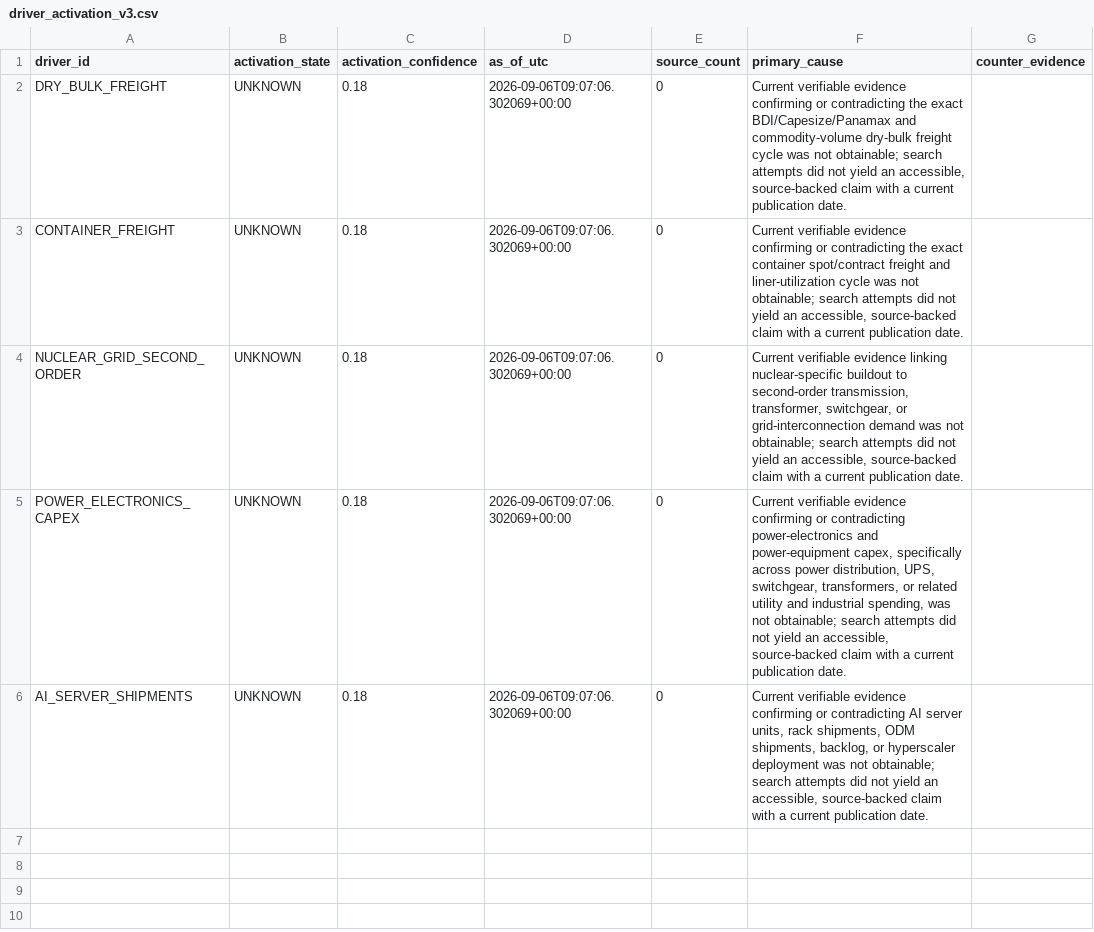
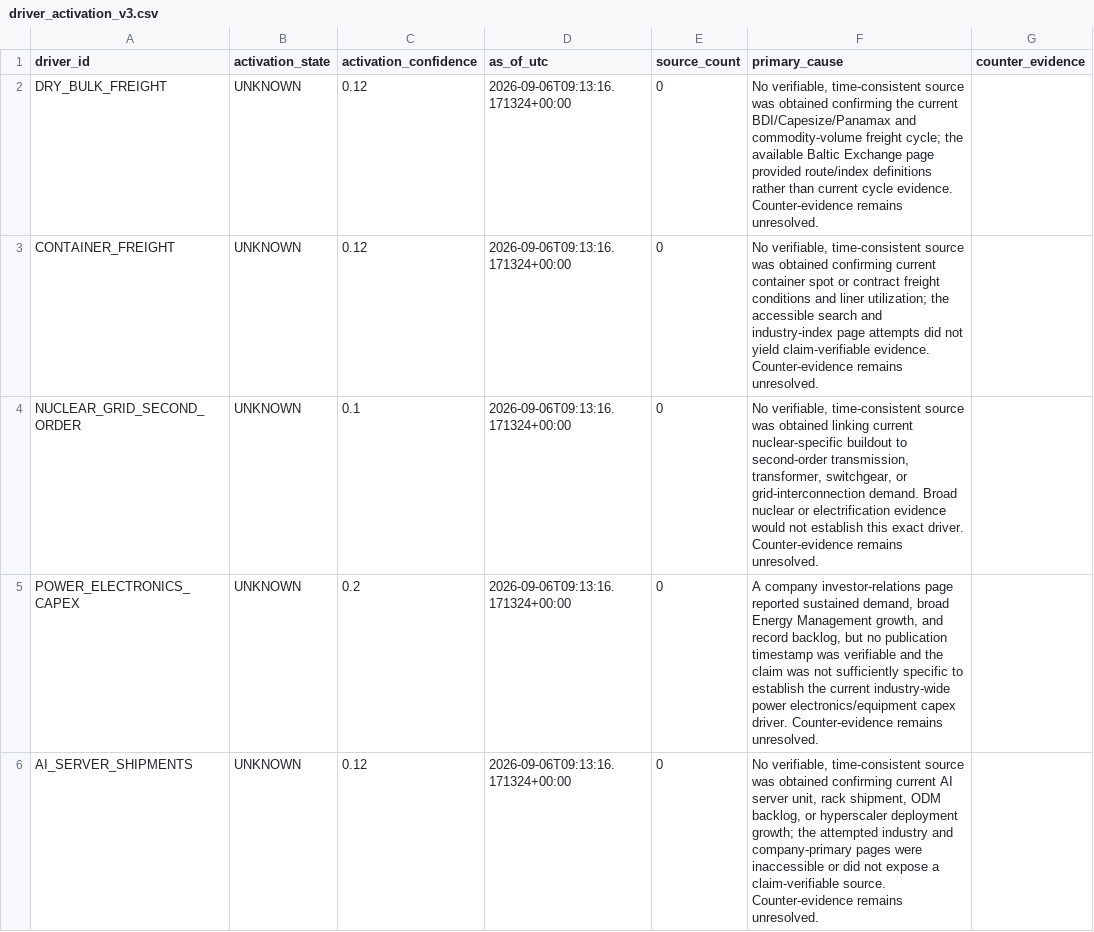
Before and after one commit to pa45251/alpha-hunter-v2, a CSV file: output/driver_activation_v3.csv, drawn as a sheet; only a part is shown; the diff names each change by its address in the sheet, - before the commit and + after, or states it on an @@ line.

```diff
--- a/output/driver_activation_v3.csv
+++ b/output/driver_activation_v3.csv
-C2:C3 (activation_confidence): 0.18
+C2:C3 (activation_confidence): 0.12
-D2:D6 (as_of_utc): 2026-09-06T09:07:06.302069+00:00
+D2:D6 (as_of_utc): 2026-09-06T09:13:16.171324+00:00
-F2 (primary_cause): Current verifiable evidence confirming or contradicting the exact BDI/Capesize/Panamax and commodity-volume dry-bulk freight cycle was not obtainable; search attempts did not yield an accessible, source-backed claim with a current publication date.
+F2 (primary_cause): No verifiable, time-consistent source was obtained confirming the current BDI/Capesize/Panamax and commodity-volume freight cycle; the available Baltic Exchange page provided route/index definitions rather than current cycle evidence. Counter-evidence remains unresolved.
-F3 (primary_cause): Current verifiable evidence confirming or contradicting the exact container spot/contract freight and liner-utilization cycle was not obtainable; search attempts did not yield an accessible, source-backed claim with a current publication date.
+F3 (primary_cause): No verifiable, time-consistent source was obtained confirming current container spot or contract freight conditions and liner utilization; the accessible search and industry-index page attempts did not yield claim-verifiable evidence. Counter-evidence remains unresolved.
-C4 (activation_confidence): 0.18
+C4 (activation_confidence): 0.1
-F4 (primary_cause): Current verifiable evidence linking nuclear-specific buildout to second-order transmission, transformer, switchgear, or grid-interconnection demand was not obtainable; search attempts did not yield an accessible, source-backed claim with a current publication date.
+F4 (primary_cause): No verifiable, time-consistent source was obtained linking current nuclear-specific buildout to second-order transmission, transformer, switchgear, or grid-interconnection demand. Broad nuclear or electrification evidence would not establish this exact driver. Counter-evidence remains unresolved.
-C5 (activation_confidence): 0.18
+C5 (activation_confidence): 0.2
-F5 (primary_cause): Current verifiable evidence confirming or contradicting power-electronics and power-equipment capex, specifically across power distribution, UPS, switchgear, transformers, or related utility and industrial spending, was not obtainable; search attempts did not yield an accessible, source-backed claim with a current publication date.
+F5 (primary_cause): A company investor-relations page reported sustained demand, broad Energy Management growth, and record backlog, but no publication timestamp was verifiable and the claim was not sufficiently specific to establish the current industry-wide power electronics/equipment capex driver. Counter-evidence remains unresolved.
-C6 (activation_confidence): 0.18
+C6 (activation_confidence): 0.12
-F6 (primary_cause): Current verifiable evidence confirming or contradicting AI server units, rack shipments, ODM shipments, backlog, or hyperscaler deployment was not obtainable; search attempts did not yield an accessible, source-backed claim with a current publication date.
+F6 (primary_cause): No verifiable, time-consistent source was obtained confirming current AI server unit, rack shipment, ODM backlog, or hyperscaler deployment growth; the attempted industry and company-primary pages were inaccessible or did not expose a claim-verifiable source. Counter-evidence remains unresolved.
```
Also changed, not shown: output/decision_board.csv, output/decision_history.csv, 4 other files.
